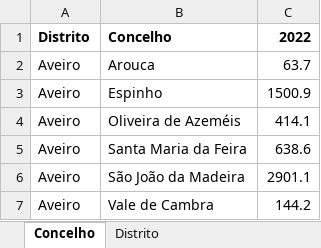
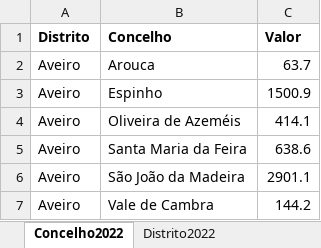
Before and after one commit to tassiogomes/GymTrend-Task-Force, an Excel workbook: Arquivos/Dataset/densidade_populacional.xlsx, sheet Concelho2022, drawn as a sheet; only a part is shown; values as stored, in another font and other column widths than the file's, no borders; the diff names each change by its address in the sheet, - before the commit and + after, or states it on an @@ line.

```diff
--- a/Arquivos/Dataset/densidade_populacional.xlsx (sheet Concelho2022)
+++ b/Arquivos/Dataset/densidade_populacional.xlsx (sheet Concelho2022)
-sheet tab: Concelho
+sheet tab: Concelho2022
-sheet tab: Distrito
+sheet tab: Distrito2022
-C1: 2022
+C1: Valor
```
Also changed, not shown: sheet Distrito2022, 1 other file.
